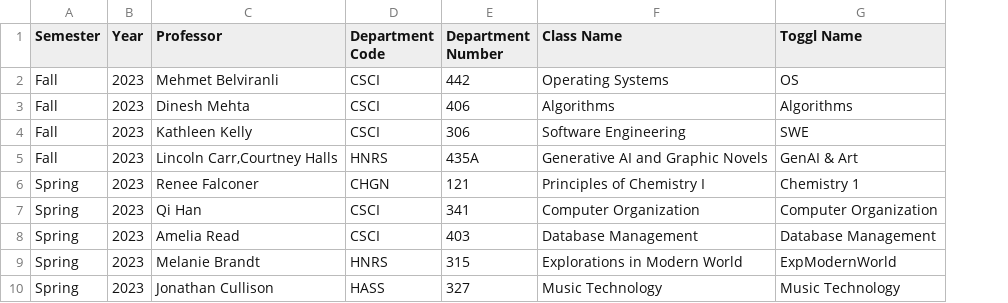
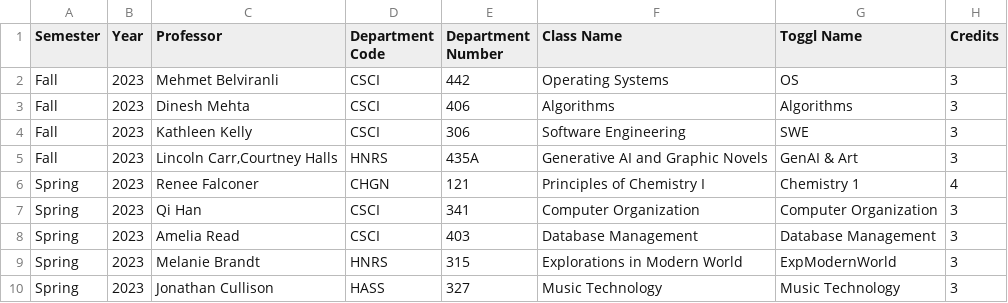
Before and after one commit to ifrycolorado/ClassTimeTrackingAnalysis, a CSV file: data/ClassInfo.csv, drawn as a sheet; the diff names each change by its address in the sheet, - before the commit and + after, or states it on an @@ line.

Commit message:
Fixed hours per credit calculation to reflect actual credits.

```diff
--- a/data/ClassInfo.csv
+++ b/data/ClassInfo.csv
+column H (Credits), rows 2-10: 3 | 3 | 3 | 3 | 4 | 3 | 3 | 3 | 3
```
Also changed, not shown: 9 other files.
